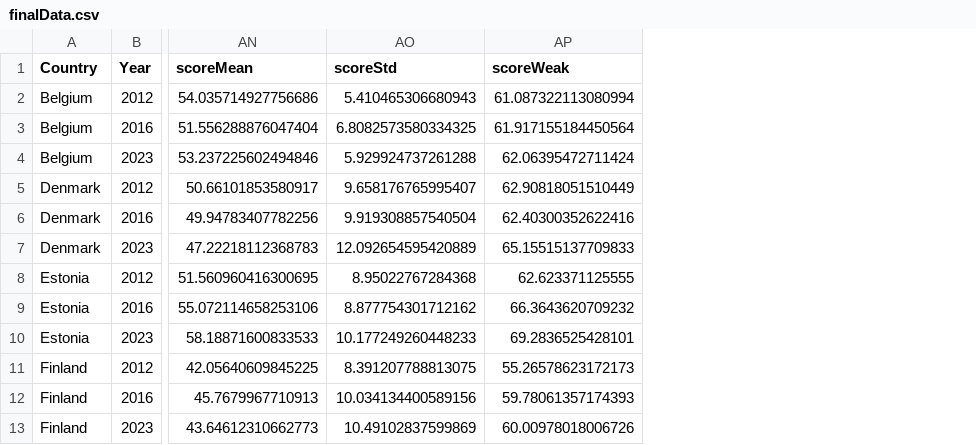
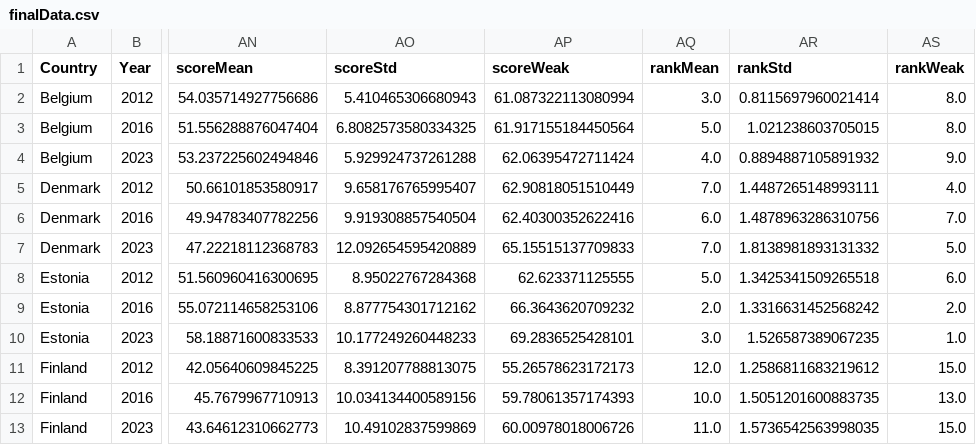
Before and after one commit to isaldiviagonzatti/sdg14, a CSV file: dataTemp/finalData.csv, drawn as a sheet; only a part is shown, gaps mark what is left out; the diff names each change by its address in the sheet, - before the commit and + after, or states it on an @@ line.

```diff
--- a/dataTemp/finalData.csv
+++ b/dataTemp/finalData.csv
+column AQ (rankMean), rows 2-13: 3.0 | 5.0 | 4.0 | 7.0 | 6.0 | 7.0 | 5.0 | 2.0 | 3.0 | 12.0 | 10.0 | 11.0
+column AR (rankStd), rows 2-13: 0.8115697960021414 | 1.021238603705015 | 0.8894887105891932 | 1.4487265148993111 | 1.4878963286310756 | 1.8138981893131332 | 1.3425341509265518 | 1.3316631452568242 | 1.526587389067235 | 1.2586811683219612 | 1.5051201600883735 | 1.5736542563998035
+column AS (rankWeak), rows 2-13: 8.0 | 8.0 | 9.0 | 4.0 | 7.0 | 5.0 | 6.0 | 2.0 | 1.0 | 15.0 | 13.0 | 15.0
```
Also changed, not shown: 6 other files.
